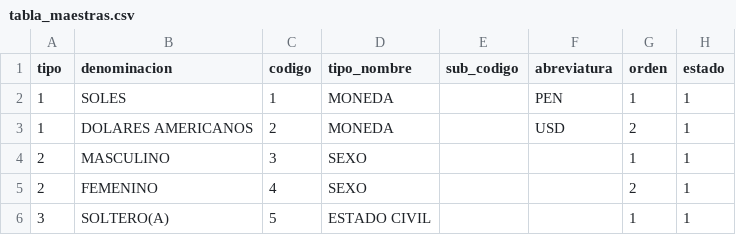
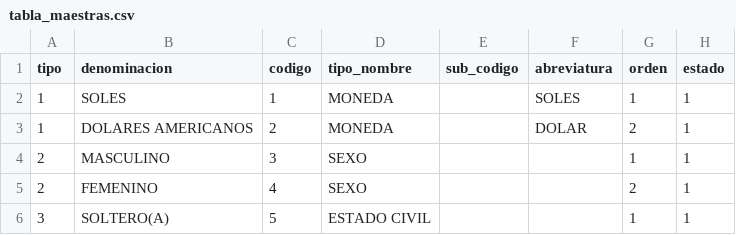
Before and after one commit to cbtic/sigcap, a CSV file: database/seeders/csv/tabla_maestras.csv, drawn as a sheet; only a part is shown.

Commit message:
add tabla, comision_movilidades, municipalidad_integradas

```diff
--- a/database/seeders/csv/tabla_maestras.csv
+++ b/database/seeders/csv/tabla_maestras.csv
@@ -1,4 +1,4 @@
 tipo;denominacion;codigo;tipo_nombre;sub_codigo;abreviatura;orden;estado
-1;SOLES;1;MONEDA;;PEN;1;1
-1;DOLARES AMERICANOS;2;MONEDA;;USD;2;1
+1;SOLES;1;MONEDA;;SOLES;1;1
+1;DOLARES AMERICANOS;2;MONEDA;;DOLAR;2;1
 2;MASCULINO;3;SEXO;;;1;1
```
Also changed, not shown: 13 other files.
